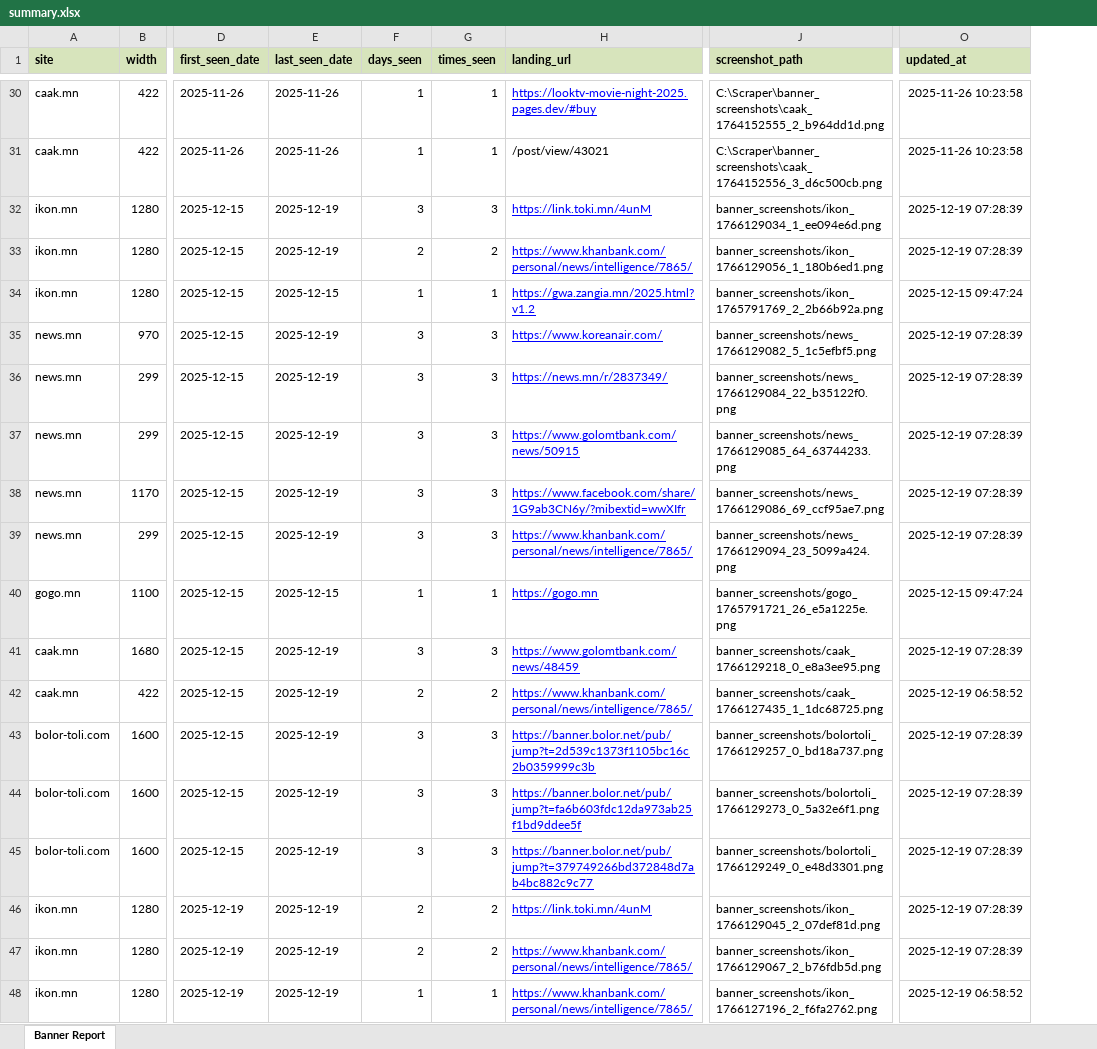
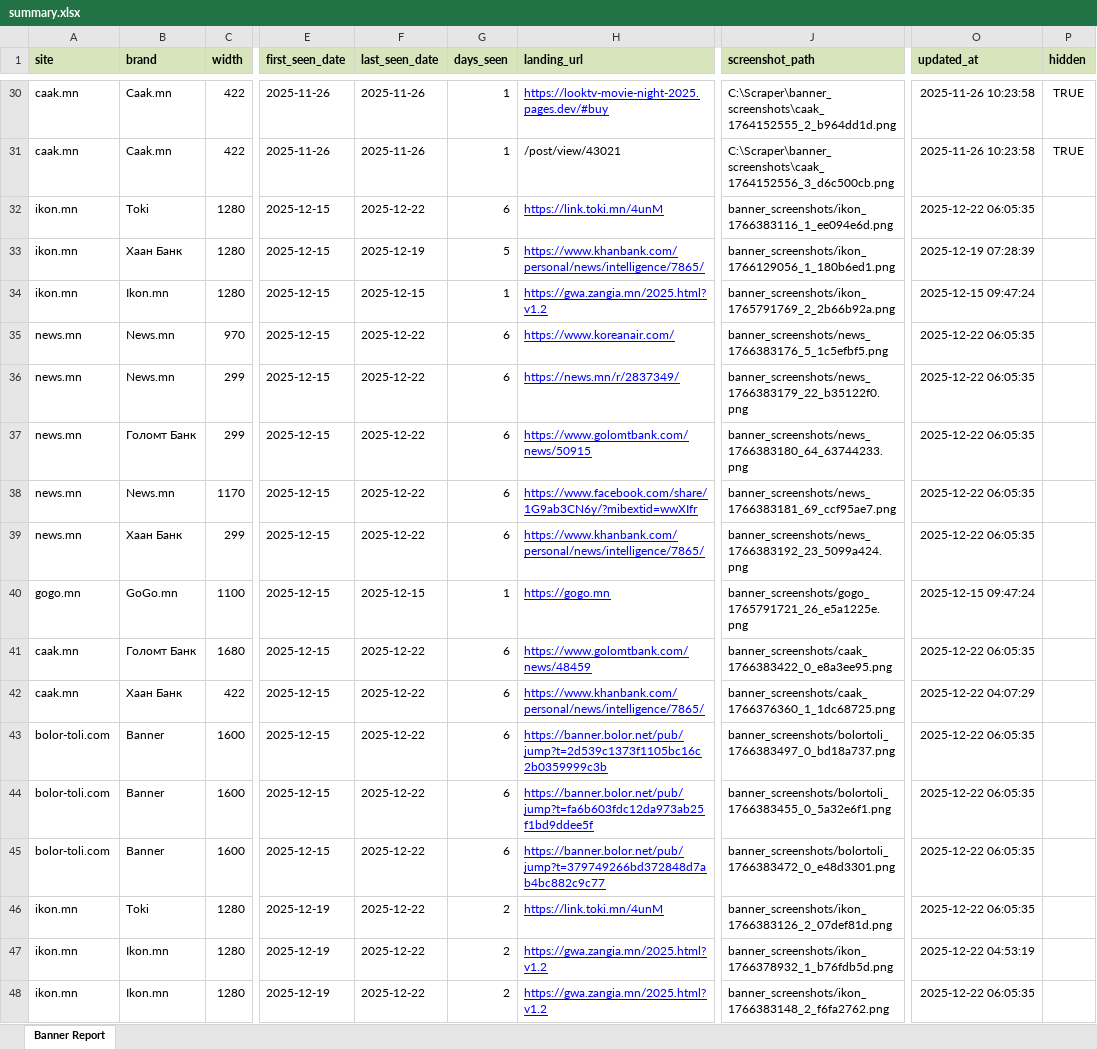
Before and after one commit to Twinkie0528/scraper, an Excel workbook: _export/summary.xlsx, sheet Banner Report, drawn as a sheet; only a part is shown, gaps mark what is left out; values as stored, in another font and other column widths than the file's, no borders; removed rows and columns are numbered as before the commit, all else as after; the diff covers the shown part only; the diff names each change by its address in the sheet, - before the commit and + after, or states it on an @@ line.

Commit message:
brand identication

```diff
--- a/_export/summary.xlsx (sheet Banner Report)
+++ b/_export/summary.xlsx (sheet Banner Report)
+column B (brand), rows 30-48: Caak.mn | Caak.mn | Toki | Хаан Банк | Ikon.mn | News.mn | News.mn | Голомт Банк | News.mn | Хаан Банк | GoGo.mn | Голомт Банк | Хаан Банк | Banner | Banner | Banner | Toki | Ikon.mn | Ikon.mn
-column G (times_seen), rows 30-48: 1 | 1 | 3 | 2 | 1 | 3 | 3 | 3 | 3 | 3 | 1 | 3 | 2 | 3 | 3 | 3 | 2 | 2 | 1
+column P (hidden), rows 30-31: TRUE | TRUE
-F32 (last_seen_date): 2025-12-19
+F32 (last_seen_date): 2025-12-22
-G32 (days_seen): 3
+G32 (days_seen): 6
-J32 (screenshot_path): banner_screenshots/ikon_1766129034_1_ee094e6d.png
+J32 (screenshot_path): banner_screenshots/ikon_1766383116_1_ee094e6d.png
-O32 (updated_at): 2025-12-19 07:28:39
+O32 (updated_at): 2025-12-22 06:05:35
-G33 (days_seen): 2
+G33 (days_seen): 5
-F35:F39 (last_seen_date): 2025-12-19
+F35:F39 (last_seen_date): 2025-12-22
-G35:G39 (days_seen): 3
+G35:G39 (days_seen): 6
-J35 (screenshot_path): banner_screenshots/news_1766129082_5_1c5efbf5.png
+J35 (screenshot_path): banner_screenshots/news_1766383176_5_1c5efbf5.png
-O35:O39 (updated_at): 2025-12-19 07:28:39
+O35:O39 (updated_at): 2025-12-22 06:05:35
-J36 (screenshot_path): banner_screenshots/news_1766129084_22_b35122f0.png
+J36 (screenshot_path): banner_screenshots/news_1766383179_22_b35122f0.png
-J37 (screenshot_path): banner_screenshots/news_1766129085_64_63744233.png
+J37 (screenshot_path): banner_screenshots/news_1766383180_64_63744233.png
-J38 (screenshot_path): banner_screenshots/news_1766129086_69_ccf95ae7.png
+J38 (screenshot_path): banner_screenshots/news_1766383181_69_ccf95ae7.png
-J39 (screenshot_path): banner_screenshots/news_1766129094_23_5099a424.png
+J39 (screenshot_path): banner_screenshots/news_1766383192_23_5099a424.png
-F41:F48 (last_seen_date): 2025-12-19
+F41:F48 (last_seen_date): 2025-12-22
-G41 (days_seen): 3
+G41 (days_seen): 6
-J41 (screenshot_path): banner_screenshots/caak_1766129218_0_e8a3ee95.png
+J41 (screenshot_path): banner_screenshots/caak_1766383422_0_e8a3ee95.png
-O41 (updated_at): 2025-12-19 07:28:39
+O41 (updated_at): 2025-12-22 06:05:35
-G42 (days_seen): 2
+G42 (days_seen): 6
-J42 (screenshot_path): banner_screenshots/caak_1766127435_1_1dc68725.png
+J42 (screenshot_path): banner_screenshots/caak_1766376360_1_1dc68725.png
-O42 (updated_at): 2025-12-19 06:58:52
+O42 (updated_at): 2025-12-22 04:07:29
-G43:G45 (days_seen): 3
+G43:G45 (days_seen): 6
-J43 (screenshot_path): banner_screenshots/bolortoli_1766129257_0_bd18a737.png
+J43 (screenshot_path): banner_screenshots/bolortoli_1766383497_0_bd18a737.png
-O43:O46 (updated_at): 2025-12-19 07:28:39
+O43:O46 (updated_at): 2025-12-22 06:05:35
-J44 (screenshot_path): banner_screenshots/bolortoli_1766129273_0_5a32e6f1.png
+J44 (screenshot_path): banner_screenshots/bolortoli_1766383455_0_5a32e6f1.png
-J45 (screenshot_path): banner_screenshots/bolortoli_1766129249_0_e48d3301.png
+J45 (screenshot_path): banner_screenshots/bolortoli_1766383472_0_e48d3301.png
-J46 (screenshot_path): banner_screenshots/ikon_1766129045_2_07def81d.png
+J46 (screenshot_path): banner_screenshots/ikon_1766383126_2_07def81d.png
-H47:H48 (landing_url): https://www.khanbank.com/personal/news/intelligence/7865/
+H47:H48 (landing_url): https://gwa.zangia.mn/2025.html?v1.2
-J47 (screenshot_path): banner_screenshots/ikon_1766129067_2_b76fdb5d.png
+J47 (screenshot_path): banner_screenshots/ikon_1766378932_1_b76fdb5d.png
-O47 (updated_at): 2025-12-19 07:28:39
+O47 (updated_at): 2025-12-22 04:53:19
-G48 (days_seen): 1
+G48 (days_seen): 2
-J48 (screenshot_path): banner_screenshots/ikon_1766127196_2_f6fa2762.png
+J48 (screenshot_path): banner_screenshots/ikon_1766383148_2_f6fa2762.png
-O48 (updated_at): 2025-12-19 06:58:52
+O48 (updated_at): 2025-12-22 06:05:35
```
Also changed, not shown: 2 added rows and 60 edited cells elsewhere in this sheet, 7 other files.
